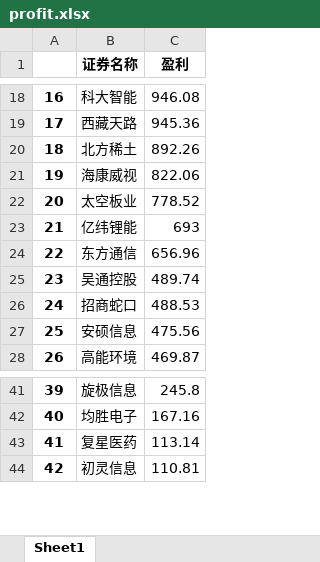
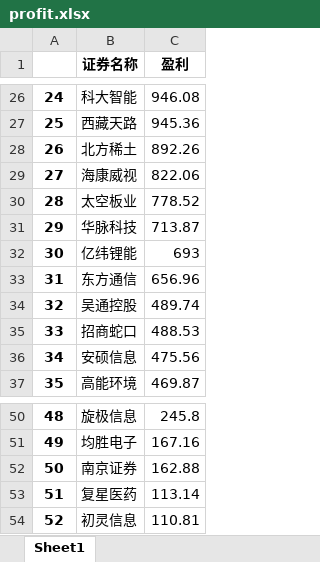
Before and after one commit to interlaken-agnoy/Quanter, an Excel workbook: cal_profit/profit.xlsx, sheet Sheet1, drawn as a sheet; only a part is shown, gaps mark what is left out; values as stored, in another font and other column widths than the file's, no borders; the diff covers the shown part only; the diff names each change by its address in the sheet, - before the commit and + after, or states it on an @@ line.

```diff
--- a/cal_profit/profit.xlsx (sheet Sheet1)
+++ b/cal_profit/profit.xlsx (sheet Sheet1)
@@ column A renumbered between rows 8 and 76 @@
+row 31: 29 | 华脉科技 | 713.87
+row 52: 50 | 南京证券 | 162.88
```
Also changed, not shown: 10 added rows, 2 removed rows and 1 edited cell elsewhere in this sheet, cal_profit/clean_data.xlsx, cal_profit/origin.xlsx, 2 other files.
